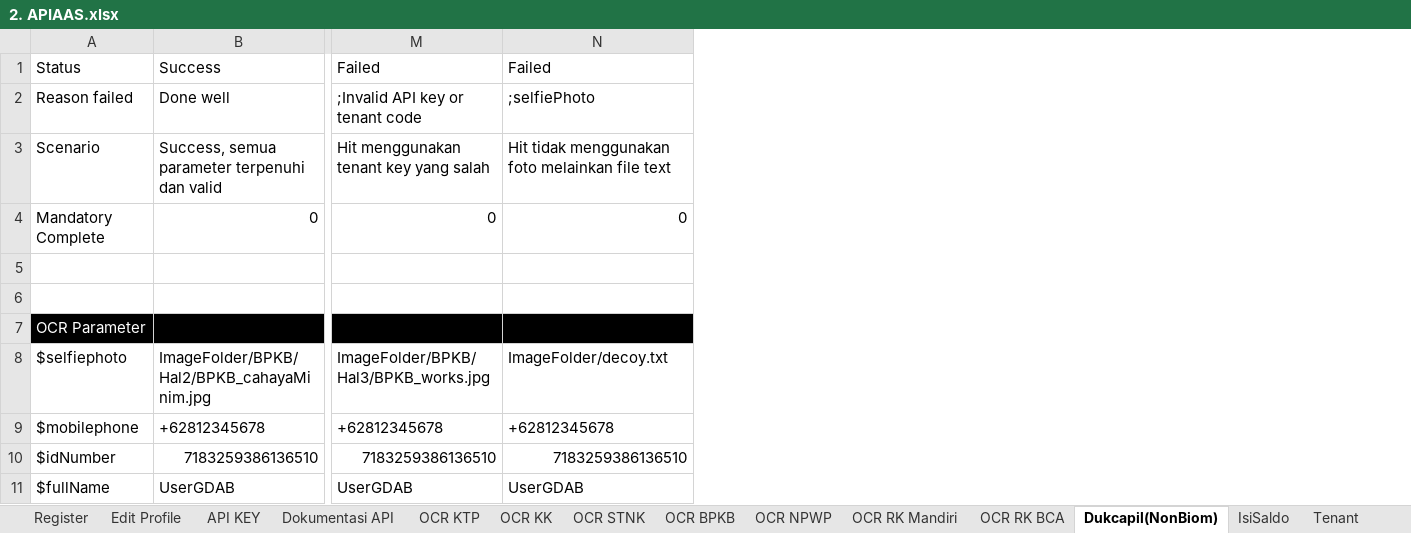
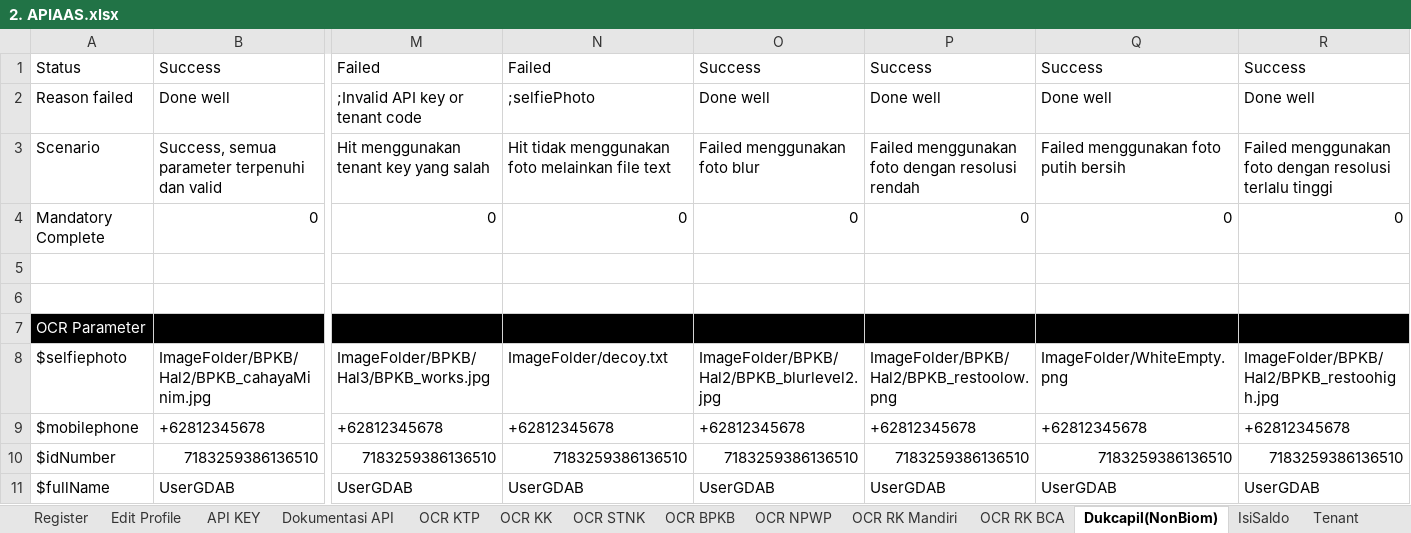
Before and after one commit to qcadins/ATAPIAAS, an Excel workbook: Excel/2. APIAAS.xlsx, sheet Dukcapil(NonBiom), drawn as a sheet; only a part is shown, gaps mark what is left out; values as stored, in another font and other column widths than the file's, no borders; the diff names each change by its address in the sheet, - before the commit and + after, or states it on an @@ line.

Commit message:
Balikan dukcapil dummy + enhancement untuk reset status dan skip tc

```diff
--- a/Excel/2. APIAAS.xlsx (sheet Dukcapil(NonBiom))
+++ b/Excel/2. APIAAS.xlsx (sheet Dukcapil(NonBiom))
+column O, rows 1-11: Success | Done well | Failed menggunakan foto blur | 0 |  |  |  | ImageFolder/BPKB/Hal2/BPKB_blurlevel2.jpg | +62812345678 | 7183259386136510 | UserGDAB
+column P, rows 1-11: Success | Done well | Failed menggunakan foto dengan resolusi rendah | 0 |  |  |  | ImageFolder/BPKB/Hal2/BPKB_restoolow.png | +62812345678 | 7183259386136510 | UserGDAB
+column Q, rows 1-11: Success | Done well | Failed menggunakan foto putih bersih | 0 |  |  |  | ImageFolder/WhiteEmpty.png | +62812345678 | 7183259386136510 | UserGDAB
+column R, rows 1-11: Success | Done well | Failed menggunakan foto dengan resolusi terlalu tinggi | 0 |  |  |  | ImageFolder/BPKB/Hal2/BPKB_restoohigh.jpg | +62812345678 | 7183259386136510 | UserGDAB
```
Also changed, not shown: sheet Edit Profile, 23 other files.
